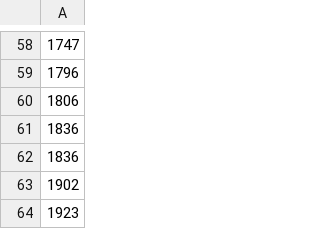
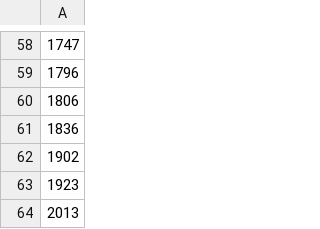
Before and after one commit to PChild/frc-data-scripts, a CSV file: iriIN.csv, drawn as a sheet; only a part is shown, gaps mark what is left out; the shorter side is filled out with more unchanged rows; the diff names each change by its address in the sheet, - before the commit and + after, or states it on an @@ line.

Commit message:
Stupid milk knight people and their double entries

```diff
--- a/iriIN.csv
+++ b/iriIN.csv
-row 62: 1836
```
